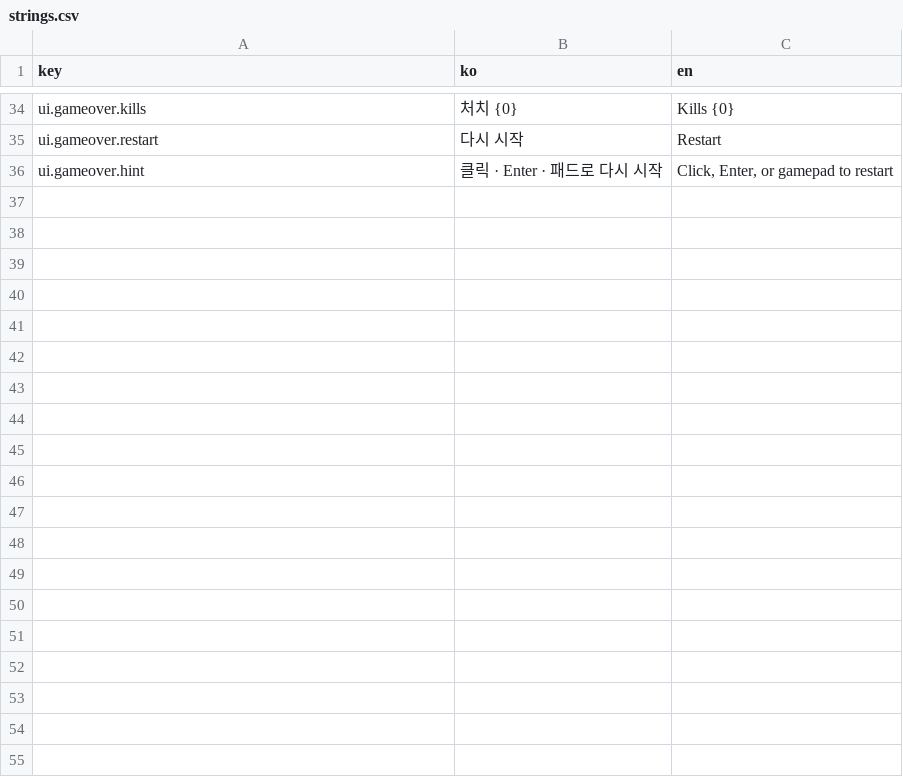
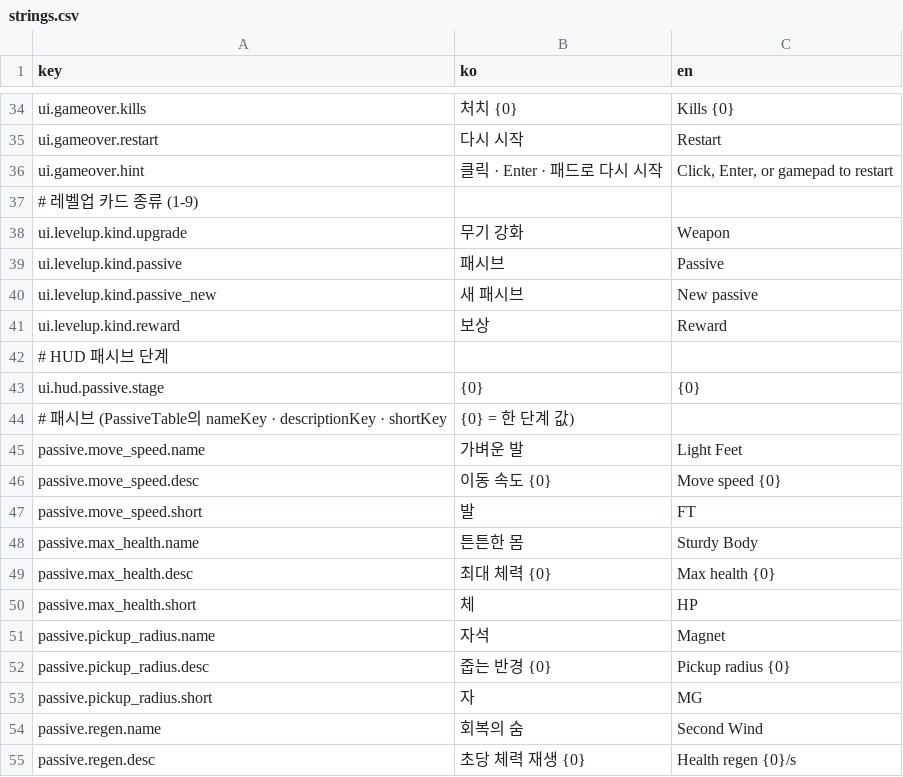
Before and after one commit to Shaun1667/MyongMyong, a CSV file: MyongMyong/Assets/_Game/Text/strings.csv, drawn as a sheet; only a part is shown, gaps mark what is left out; the diff covers the shown part only.

```diff
--- a/MyongMyong/Assets/_Game/Text/strings.csv
+++ b/MyongMyong/Assets/_Game/Text/strings.csv
@@ -36 +36,20 @@ ui.gameover.restart,다시 시작,Restart
 ui.gameover.hint,"클릭 · Enter · 패드로 다시 시작","Click, Enter, or gamepad to restart"
+# 레벨업 카드 종류 (1-9)
+ui.levelup.kind.upgrade,무기 강화,Weapon
+ui.levelup.kind.passive,패시브,Passive
+ui.levelup.kind.passive_new,새 패시브,New passive
+ui.levelup.kind.reward,보상,Reward
+# HUD 패시브 단계
+ui.hud.passive.stage,{0},{0}
+# 패시브 (PassiveTable의 nameKey · descriptionKey · shortKey, {0} = 한 단계 값)
+passive.move_speed.name,가벼운 발,Light Feet
+passive.move_speed.desc,이동 속도 {0},Move speed {0}
+passive.move_speed.short,발,FT
+passive.max_health.name,튼튼한 몸,Sturdy Body
+passive.max_health.desc,최대 체력 {0},Max health {0}
+passive.max_health.short,체,HP
+passive.pickup_radius.name,자석,Magnet
+passive.pickup_radius.desc,줍는 반경 {0},Pickup radius {0}
+passive.pickup_radius.short,자,MG
+passive.regen.name,회복의 숨,Second Wind
+passive.regen.desc,초당 체력 재생 {0},Health regen {0}/s
```
Also changed, not shown: 10 added rows elsewhere in this file, 25 other files.
